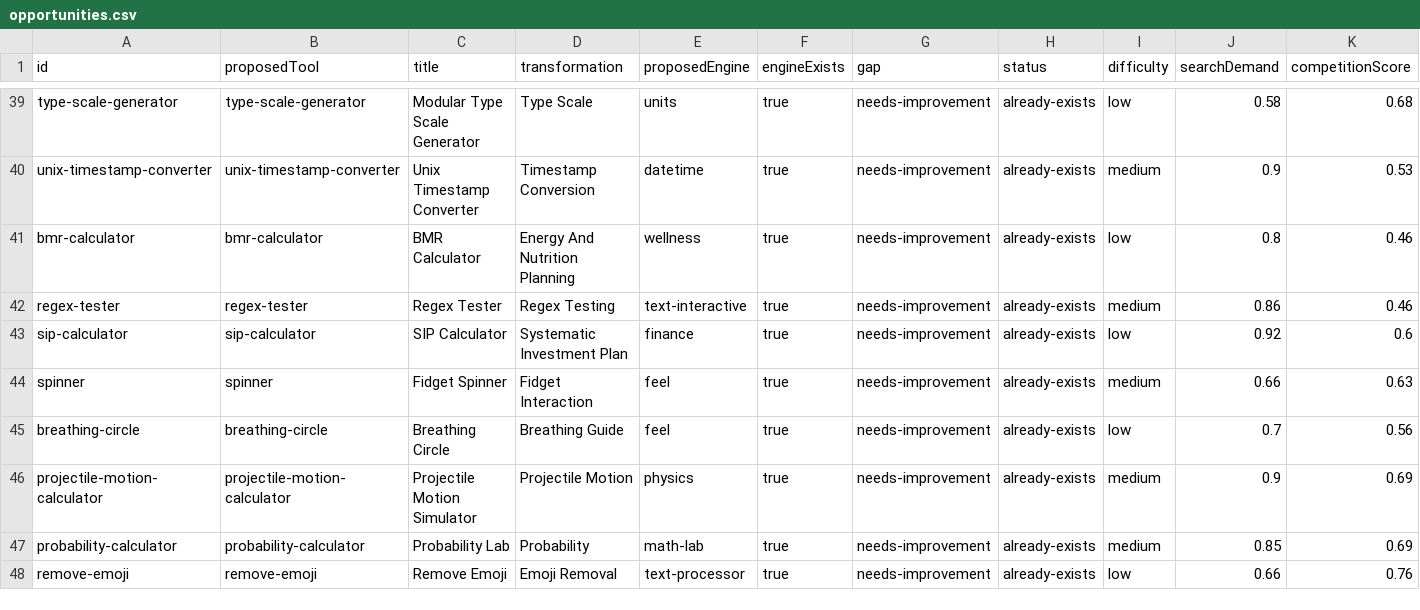
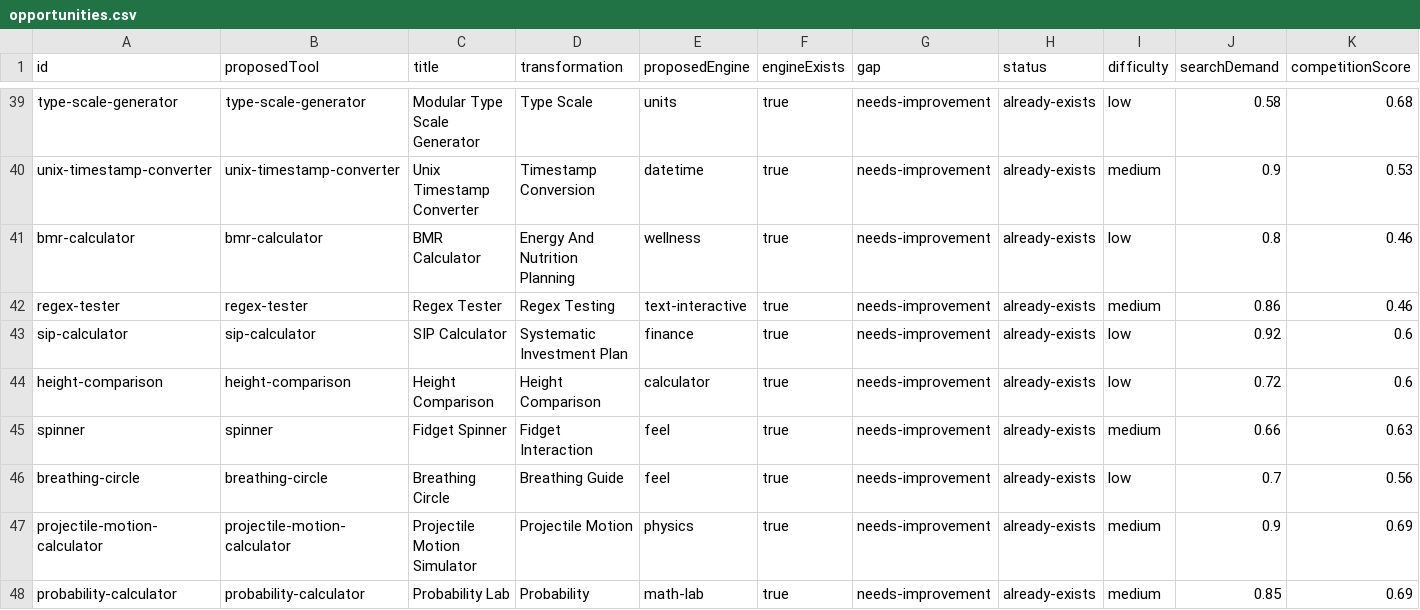
Before and after one commit to AtharvaMahamuni/toytools, a CSV file: research/reports/opportunities.csv, drawn as a sheet; only a part is shown, gaps mark what is left out; the shorter side is filled out with more unchanged rows; rows hold the shown columns only; the diff names each change by its address in the sheet, - before the commit and + after, or states it on an @@ line.

Commit message:
Add Height Comparison chart in feet and inches (alpha-v13.17)
Draw several heights on one scale, in centimetres or feet and inches. Typing 5.11 in feet mode offers 5 ft 11 in. The lineup stays in the browser.

llms files: updated. Number Utilities is now 11 tools, and llms-full.txt lists the chart.

```diff
--- a/research/reports/opportunities.csv
+++ b/research/reports/opportunities.csv
+row 44: height-comparison | height-comparison | Height Comparison | Height Comparison | calculator | true | needs-improvement | already-exists | low | 0.72 | 0.6
```
Also changed, not shown: 42 other files.
